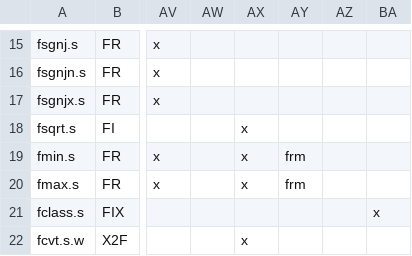
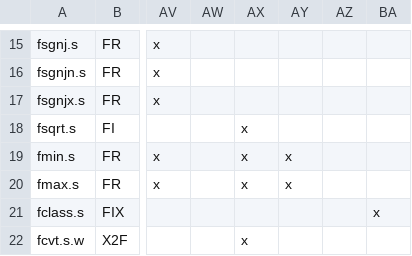
Before and after one commit to openhwgroup/cvw-arch-verif, a CSV file: testplans/RV32F.csv, drawn as a sheet; only a part is shown, gaps mark what is left out; the diff names each change by its address in the sheet, - before the commit and + after, or states it on an @@ line.

Commit message:
updated fmax and fmin issue

```diff
--- a/testplans/RV32F.csv
+++ b/testplans/RV32F.csv
-AY19:AY20: frm
+AY19:AY20: x
```
